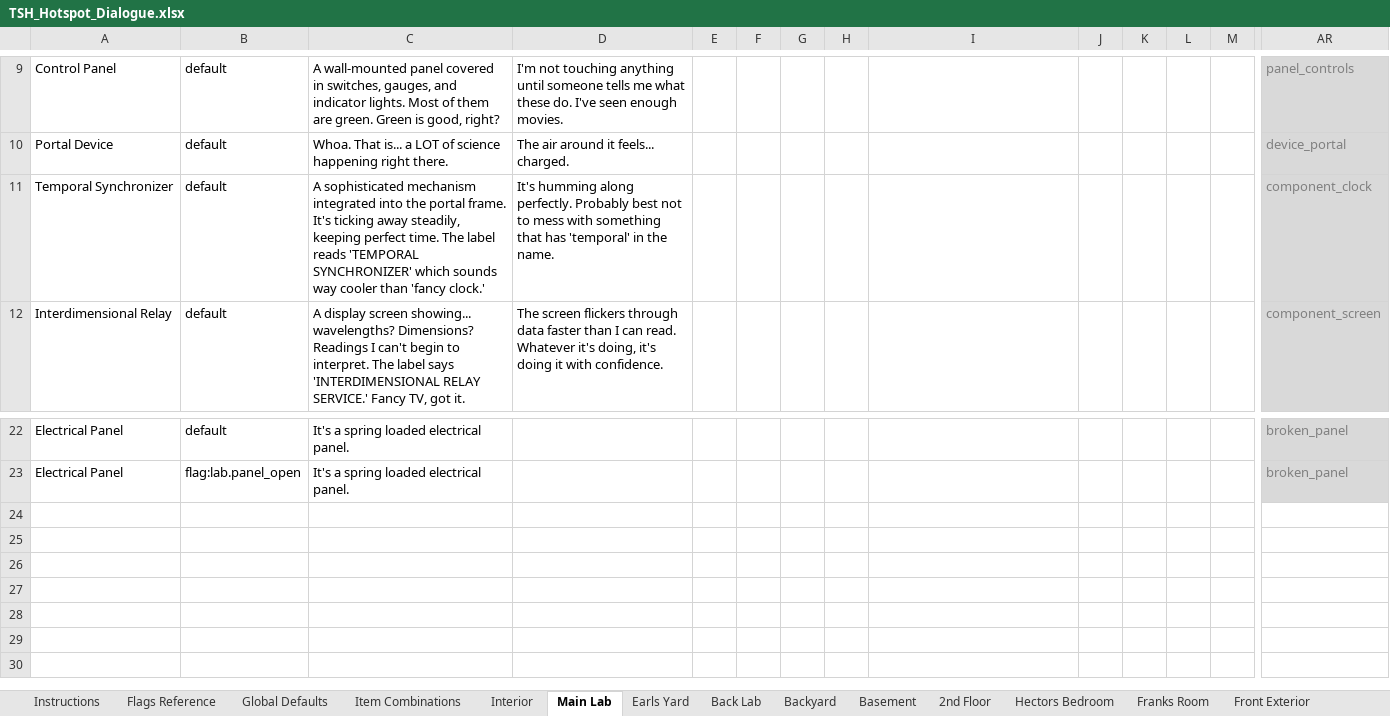
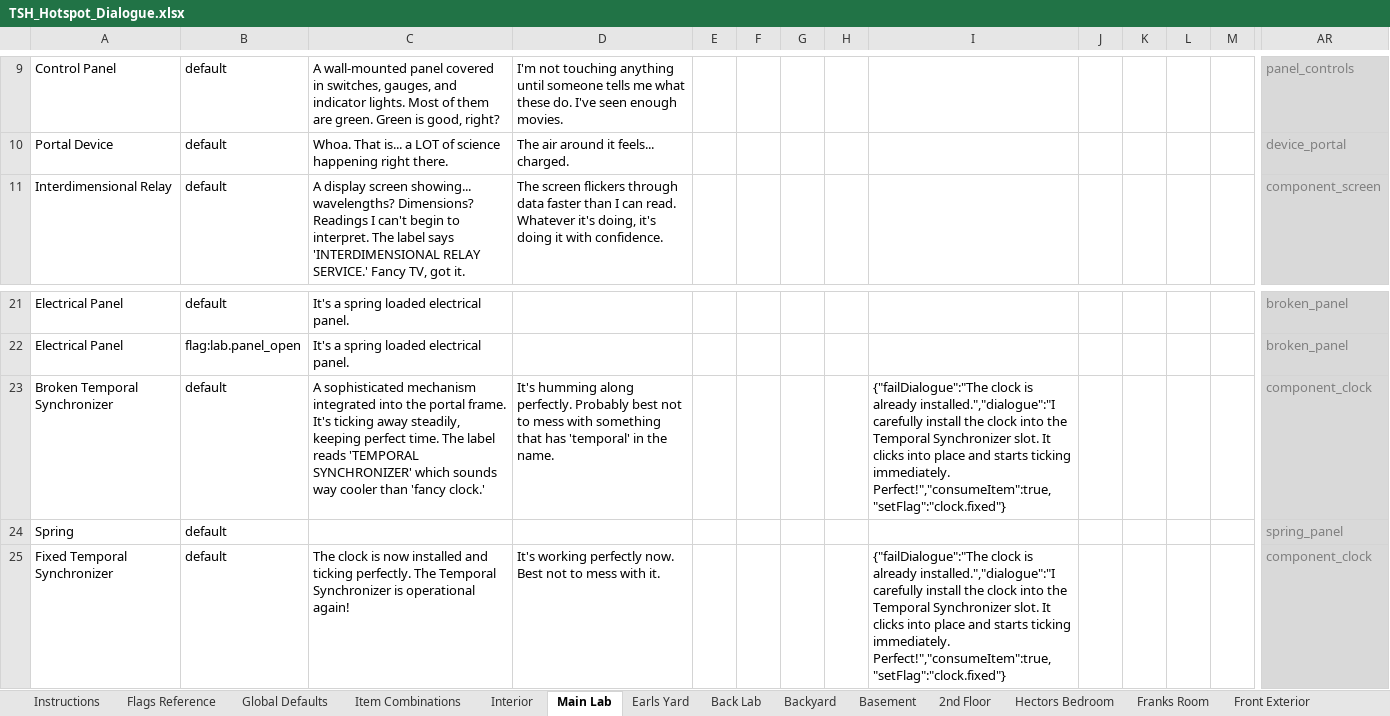
Before and after one commit to pond-scumm/The-Sandwich-Horror, an Excel workbook: TSH_Hotspot_Dialogue.xlsx, sheet Main Lab, drawn as a sheet; only a part is shown, gaps mark what is left out; values as stored, in another font and other column widths than the file's, no borders; charts and pictures not drawn; removed rows and columns are numbered as before the commit, all else as after; rows hold the shown columns only; the diff names each change by its address in the sheet, - before the commit and + after, or states it on an @@ line.

```diff
--- a/TSH_Hotspot_Dialogue.xlsx (sheet Main Lab)
+++ b/TSH_Hotspot_Dialogue.xlsx (sheet Main Lab)
-row 11: Temporal Synchronizer | default | A sophisticated mechanism integrated into the portal frame. It's ticking away steadily, keeping perfect time. The label reads 'TEMPORAL SYNCHRONIZER' which sounds way cooler than 'fancy clock.' | It's humming along perfectly. Probably best not to mess with something that has 'temporal' in the name. |  |  |  |  |  |  |  |  |  | component_clock
+row 23: Broken Temporal Synchronizer | default | A sophisticated mechanism integrated into the portal frame. It's ticking away steadily, keeping perfect time. The label reads 'TEMPORAL SYNCHRONIZER' which sounds way cooler than 'fancy clock.' | It's humming along perfectly. Probably best not to mess with something that has 'temporal' in the name. |  |  |  |  | {"failDialogue":"The clock is already installed.","dialogue":"I carefully install the clock into the Temporal Synchronizer slot. It clicks into place and starts ticking immediately. Perfect!","consumeItem":true,"setFlag":"clock.fixed"} |  |  |  |  | component_clock
+row 24: Spring | default |  |  |  |  |  |  |  |  |  |  |  | spring_panel
+row 25: Fixed Temporal Synchronizer | default | The clock is now installed and ticking perfectly. The Temporal Synchronizer is operational again! | It's working perfectly now. Best not to mess with it. |  |  |  |  | {"failDialogue":"The clock is already installed.","dialogue":"I carefully install the clock into the Temporal Synchronizer slot. It clicks into place and starts ticking immediately. Perfect!","consumeItem":true,"setFlag":"clock.fixed"} |  |  |  |  | component_clock
```
Also changed, not shown: sheet Backyard, sheet 2nd Floor, sheet Franks Room, sheet Earls Yard, sheet Global Defaults, sheet Item Combinations, charts or pictures, 3 other files.
